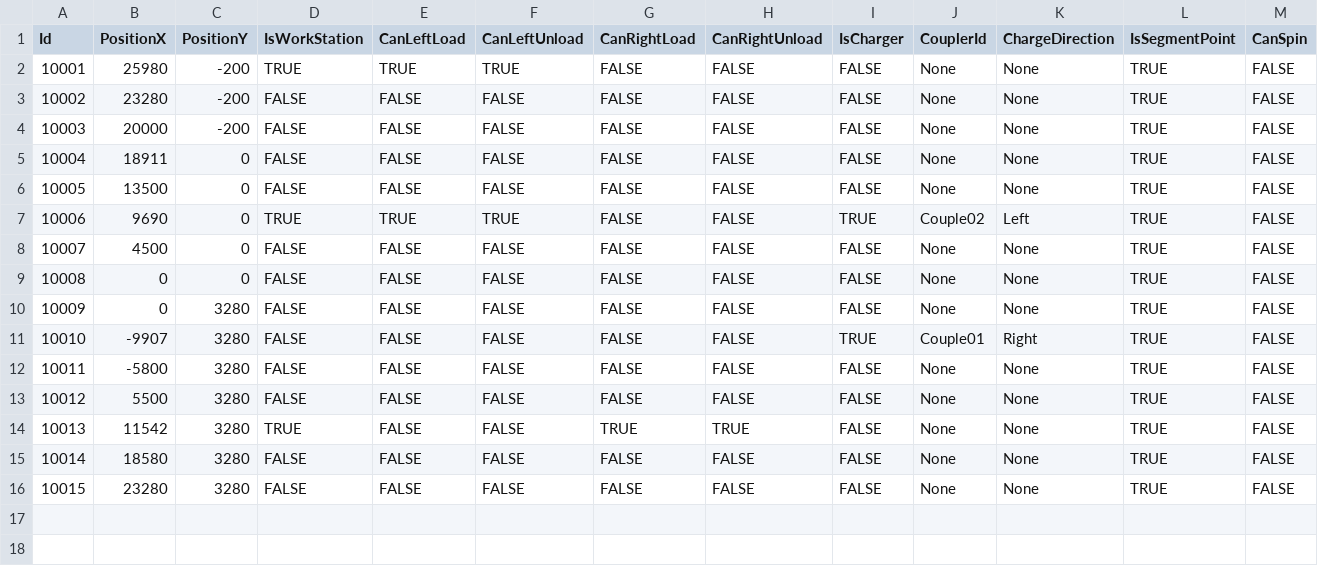
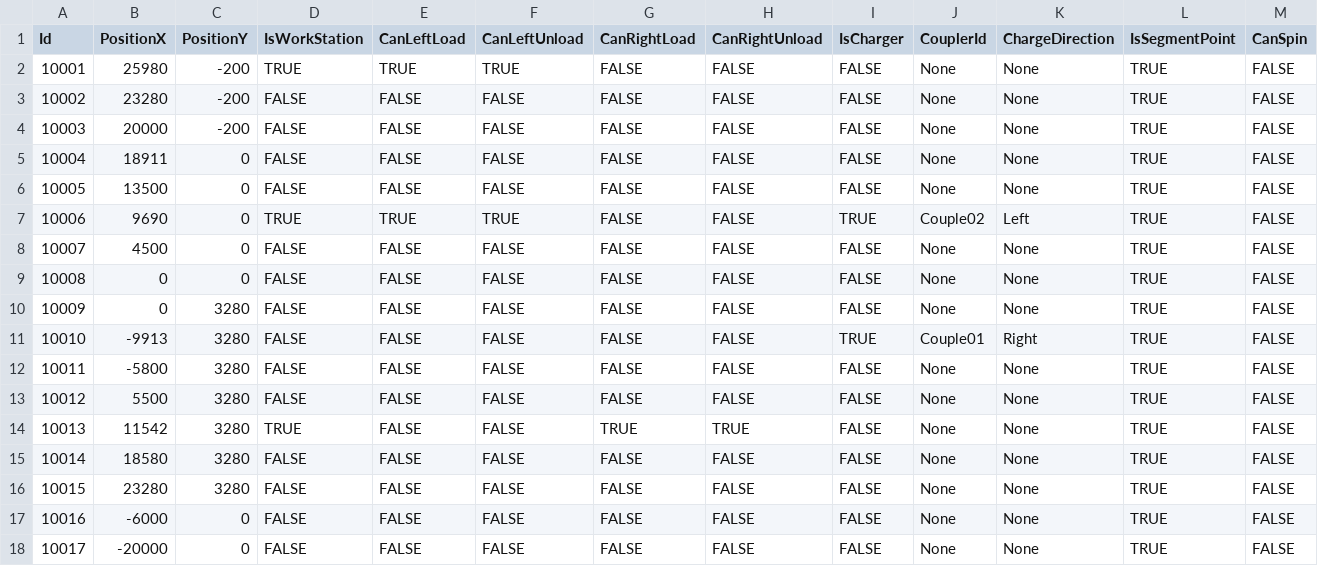
Before and after one commit to AK0-Leopard/AutomationGuiderVehicleControl_SOUTH_INNOLUX, a CSV file: AutomationGuiderVehicleControl_SOUTH_INNOLUX/BCWinForm/Config/SOUTH_INNOLUX/CSV/MapInfo/AADDRESS.csv, drawn as a sheet; only a part is shown; rows hold the shown columns only; the diff names each change by its address in the sheet, - before the commit and + after, or states it on an @@ line.

```diff
--- a/AutomationGuiderVehicleControl_SOUTH_INNOLUX/BCWinForm/Config/SOUTH_INNOLUX/CSV/MapInfo/AADDRESS.csv
+++ b/AutomationGuiderVehicleControl_SOUTH_INNOLUX/BCWinForm/Config/SOUTH_INNOLUX/CSV/MapInfo/AADDRESS.csv
-B11 (PositionX): -9907
+B11 (PositionX): -9913
+row 17: 10016 | -6000 | 0 | FALSE | FALSE | FALSE | FALSE | FALSE | FALSE | None | None | TRUE | FALSE
+row 18: 10017 | -20000 | 0 | FALSE | FALSE | FALSE | FALSE | FALSE | FALSE | None | None | TRUE | FALSE
```
Also changed, not shown: AutomationGuiderVehicleControl_SOUTH_INNOLUX/BCWinForm/Config/SOUTH_INNOLUX/CSV/MapInfo/ASECTION.csv, 13 other files.
